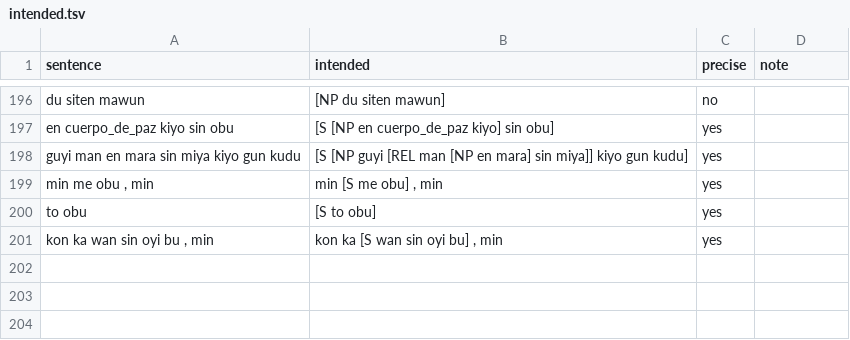
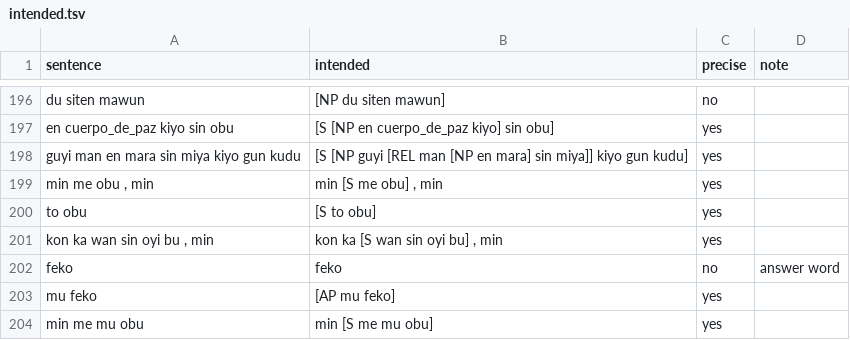
Before and after one commit to LilijoySkyseeker/apu-pi-we, a TSV file: grammar/intended.tsv, drawn as a sheet; only a part is shown, gaps mark what is left out.

```diff
--- a/grammar/intended.tsv
+++ b/grammar/intended.tsv
@@ -201 +201,4 @@ to obu	[S to obu]	yes
 kon ka wan sin oyi bu , min	kon ka [S wan sin oyi bu] , min	yes	
+feko	feko	no	answer word
+mu feko	[AP mu feko]	yes	
+min me mu obu	min [S me mu obu]	yes	
```
Also changed, not shown: spec/lesson-sync.tsv, 5 other files.
